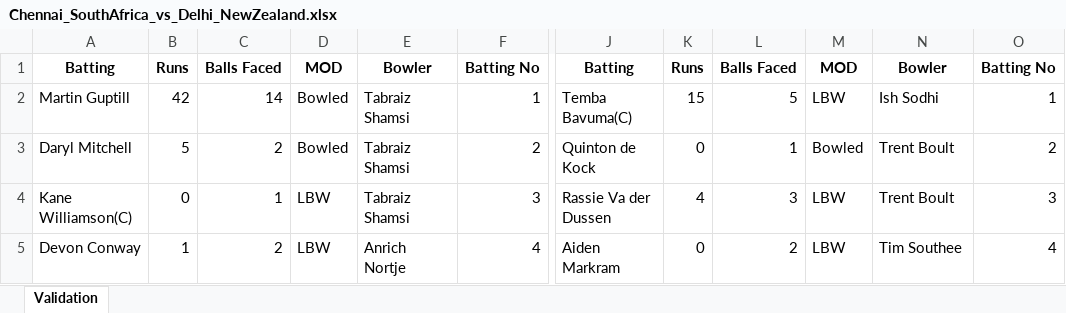
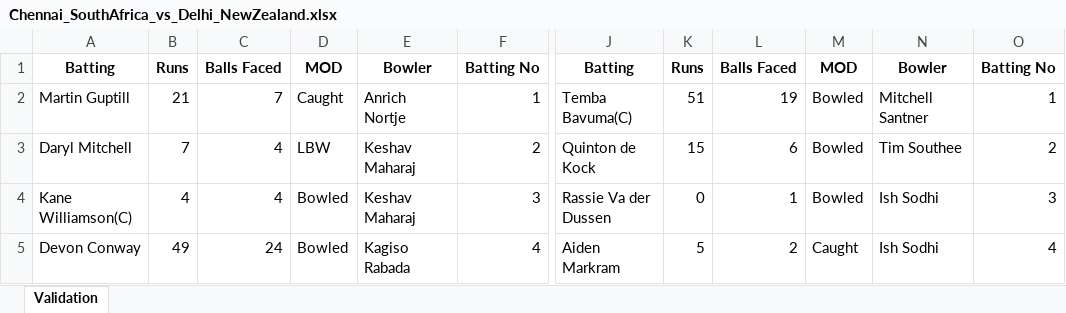
Before and after one commit to Nadun999/Cricket_Match_Simulator, an Excel workbook: tournament/matches/Chennai_SouthAfrica_vs_Delhi_NewZealand.xlsx, sheet Validation, drawn as a sheet; only a part is shown, gaps mark what is left out; values as stored, in another font and other column widths than the file's, no borders; the diff covers the shown part only; the diff names each change by its address in the sheet, - before the commit and + after, or states it on an @@ line.

```diff
--- a/tournament/matches/Chennai_SouthAfrica_vs_Delhi_NewZealand.xlsx (sheet Validation)
+++ b/tournament/matches/Chennai_SouthAfrica_vs_Delhi_NewZealand.xlsx (sheet Validation)
-B2: 42
+B2: 21
-C2: 14
+C2: 7
-D2: Bowled
+D2: Caught
-E2: Tabraiz Shamsi
+E2: Anrich Nortje
-K2: 15
+K2: 51
-L2: 5
+L2: 19
-M2: LBW
+M2: Bowled
-N2: Ish Sodhi
+N2: Mitchell Santner
-B3: 5
+B3: 7
-C3: 2
+C3: 4
-D3: Bowled
+D3: LBW
-E3:E4: Tabraiz Shamsi
+E3:E4: Keshav Maharaj
-K3: 0
+K3: 15
-L3: 1
+L3: 6
-N3: Trent Boult
+N3: Tim Southee
-B4: 0
+B4: 4
-C4: 1
+C4: 4
-D4:D5: LBW
+D4:D5: Bowled
-K4: 4
+K4: 0
-L4: 3
+L4: 1
-M4: LBW
+M4: Bowled
-N4: Trent Boult
+N4: Ish Sodhi
-B5: 1
+B5: 49
-C5: 2
+C5: 24
-E5: Anrich Nortje
+E5: Kagiso Rabada
-K5: 0
+K5: 5
-M5: LBW
+M5: Caught
-N5: Tim Southee
+N5: Ish Sodhi
```
Also changed, not shown: 3 added rows, 3 removed rows and 65 edited cells elsewhere in this sheet, team_data/Sunrisers_SriLanka/Sunrisers_SriLanka.xlsx, tournament/points_table.xlsx, 5 other files.
